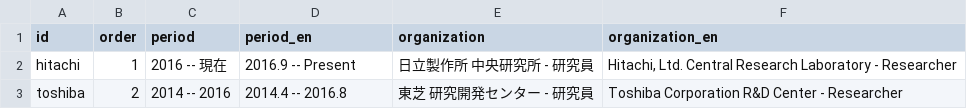
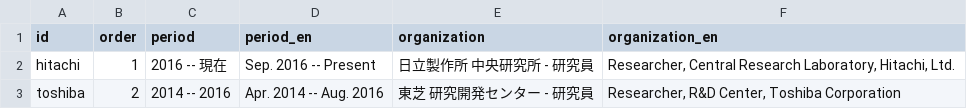
Before and after one commit to MorishT/MorishT, a CSV file: resume/data/work_positions.csv, drawn as a sheet.

```diff
--- a/resume/data/work_positions.csv
+++ b/resume/data/work_positions.csv
@@ -1,3 +1,3 @@
 id,order,period,period_en,organization,organization_en
-hitachi,1,2016 -- 現在,2016.9 -- Present,日立製作所 中央研究所 - 研究員,"Hitachi, Ltd. Central Research Laboratory - Researcher"
-toshiba,2,2014 -- 2016,2014.4 -- 2016.8,東芝 研究開発センター - 研究員,Toshiba Corporation R&D Center - Researcher
+hitachi,1,2016 -- 現在,Sep. 2016 -- Present,日立製作所 中央研究所 - 研究員,"Researcher, Central Research Laboratory, Hitachi, Ltd."
+toshiba,2,2014 -- 2016,Apr. 2014 -- Aug. 2016,東芝 研究開発センター - 研究員,"Researcher, R&D Center, Toshiba Corporation"
```
Also changed, not shown: resume/data/education.csv, 49 other files.
